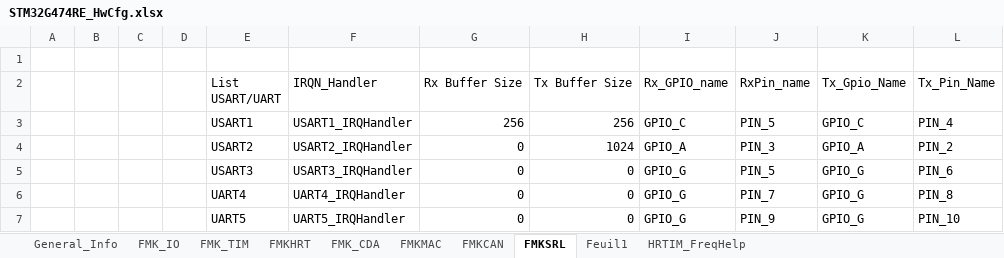
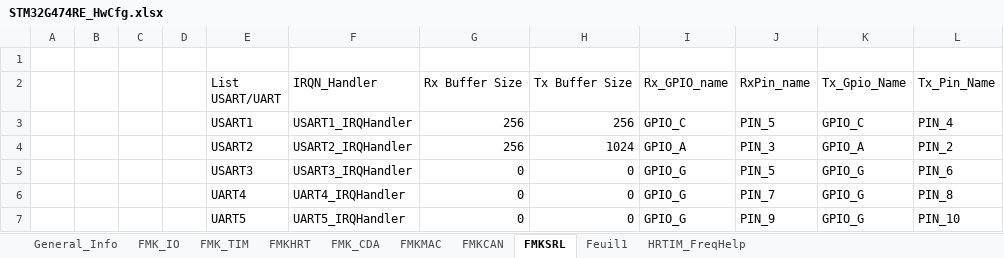
Before and after one commit to mbarbeau0545/ProjectGamma, an Excel workbook: Doc/ConfigPrj/ExcelCfg/STM32G474RE/STM32G474RE_HwCfg.xlsx, sheet FMKSRL, drawn as a sheet; only a part is shown; values as stored, in another font and other column widths than the file's, no borders; table styles not drawn; the diff names each change by its address in the sheet, - before the commit and + after, or states it on an @@ line.

```diff
--- a/Doc/ConfigPrj/ExcelCfg/STM32G474RE/STM32G474RE_HwCfg.xlsx (sheet FMKSRL)
+++ b/Doc/ConfigPrj/ExcelCfg/STM32G474RE/STM32G474RE_HwCfg.xlsx (sheet FMKSRL)
-G4 (Rx Buffer Size): 0
+G4 (Rx Buffer Size): 256
```
Also changed, not shown: 15 other files.
